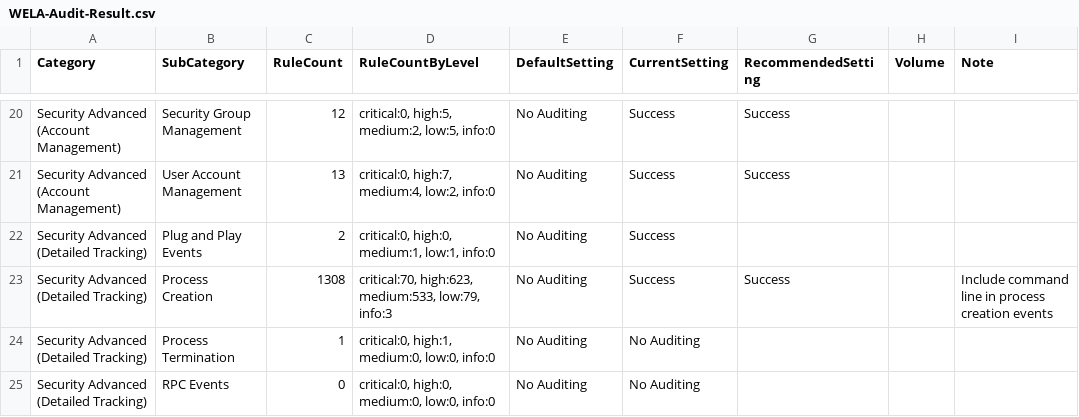
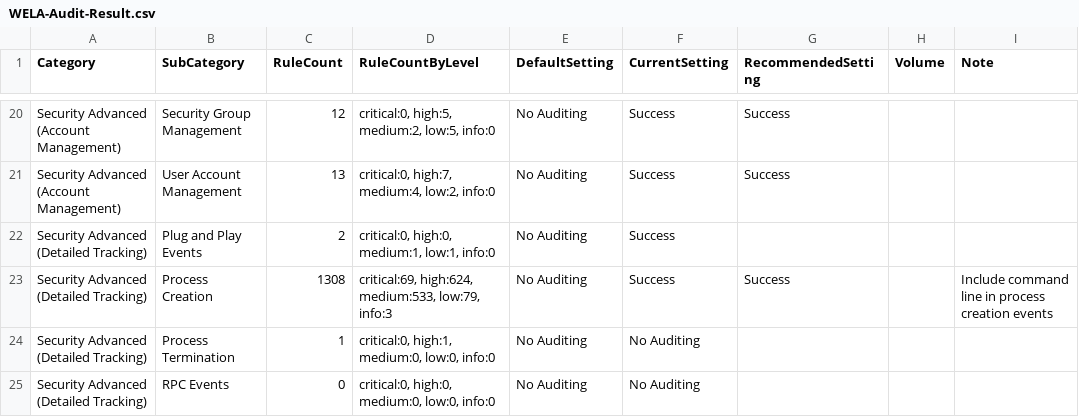
Before and after one commit to fukusuket/EventLog-Baseline-Guide, a CSV file: data/Microsoft_Client/WELA-Audit-Result.csv, drawn as a sheet; only a part is shown, gaps mark what is left out.

```diff
--- a/data/Microsoft_Client/WELA-Audit-Result.csv
+++ b/data/Microsoft_Client/WELA-Audit-Result.csv
@@ -22,3 +22,3 @@
 "Security Advanced (Detailed Tracking)","Plug and Play Events","2","critical:0, high:0, medium:1, low:1, info:0","No Auditing","Success","","",""
-"Security Advanced (Detailed Tracking)","Process Creation","1308","critical:70, high:623, medium:533, low:79, info:3","No Auditing","Success","Success","","Include command line in process creation events"
+"Security Advanced (Detailed Tracking)","Process Creation","1308","critical:69, high:624, medium:533, low:79, info:3","No Auditing","Success","Success","","Include command line in process creation events"
 "Security Advanced (Detailed Tracking)","Process Termination","1","critical:0, high:1, medium:0, low:0, info:0","No Auditing","No Auditing","","",""
```
Also changed, not shown: data/Microsoft_Client/UsableRules.csv.
